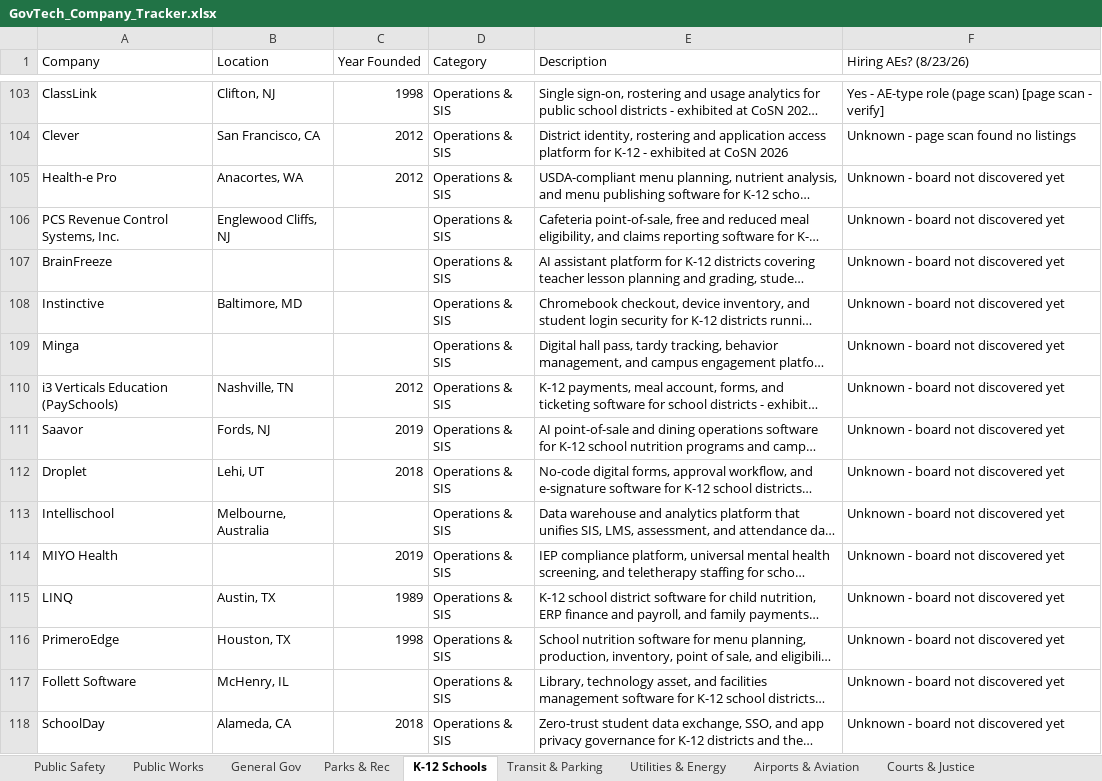
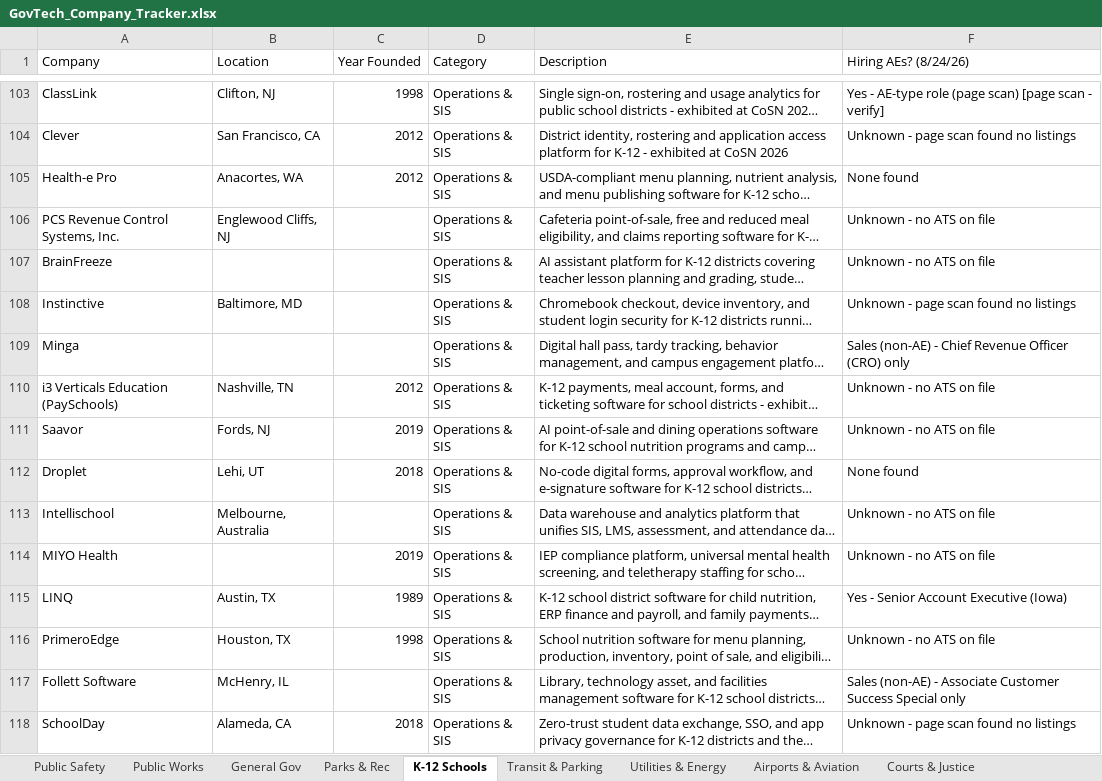
Before and after one commit to westjw/govtech-dock, an Excel workbook: exports/GovTech_Company_Tracker.xlsx, sheet K-12 Schools, drawn as a sheet; only a part is shown, gaps mark what is left out; long unchanged cells end in …; values as stored, in another font and other column widths than the file's, no cell formats; the diff covers the shown part only; the diff names each change by its address in the sheet, - before the commit and + after, or states it on an @@ line.

```diff
--- a/exports/GovTech_Company_Tracker.xlsx (sheet K-12 Schools)
+++ b/exports/GovTech_Company_Tracker.xlsx (sheet K-12 Schools)
-F1: Hiring AEs? (8/23/26)
+F1: Hiring AEs? (8/24/26)
-F105 (Hiring AEs? (8/24/26)): Unknown - board not discovered yet
+F105 (Hiring AEs? (8/24/26)): None found
-F106:F107 (Hiring AEs? (8/24/26)): Unknown - board not discovered yet
+F106:F107 (Hiring AEs? (8/24/26)): Unknown - no ATS on file
-F108 (Hiring AEs? (8/24/26)): Unknown - board not discovered yet
+F108 (Hiring AEs? (8/24/26)): Unknown - page scan found no listings
-F109 (Hiring AEs? (8/24/26)): Unknown - board not discovered yet
+F109 (Hiring AEs? (8/24/26)): Sales (non-AE) - Chief Revenue Officer (CRO) only
-F110:F111 (Hiring AEs? (8/24/26)): Unknown - board not discovered yet
+F110:F111 (Hiring AEs? (8/24/26)): Unknown - no ATS on file
-F112 (Hiring AEs? (8/24/26)): Unknown - board not discovered yet
+F112 (Hiring AEs? (8/24/26)): None found
-F113:F114 (Hiring AEs? (8/24/26)): Unknown - board not discovered yet
+F113:F114 (Hiring AEs? (8/24/26)): Unknown - no ATS on file
-F115 (Hiring AEs? (8/24/26)): Unknown - board not discovered yet
+F115 (Hiring AEs? (8/24/26)): Yes - Senior Account Executive (Iowa)
-F116 (Hiring AEs? (8/24/26)): Unknown - board not discovered yet
+F116 (Hiring AEs? (8/24/26)): Unknown - no ATS on file
-F117 (Hiring AEs? (8/24/26)): Unknown - board not discovered yet
+F117 (Hiring AEs? (8/24/26)): Sales (non-AE) - Associate Customer Success Special only
-F118 (Hiring AEs? (8/24/26)): Unknown - board not discovered yet
+F118 (Hiring AEs? (8/24/26)): Unknown - page scan found no listings
```
Also changed, not shown: 34 edited cells elsewhere in this sheet, sheet General Gov, sheet Higher Education, sheet Health & Human Services, sheet Public Works, sheet Utilities & Energy, sheet Courts & Justice, 5 more sheets, cell formats.
